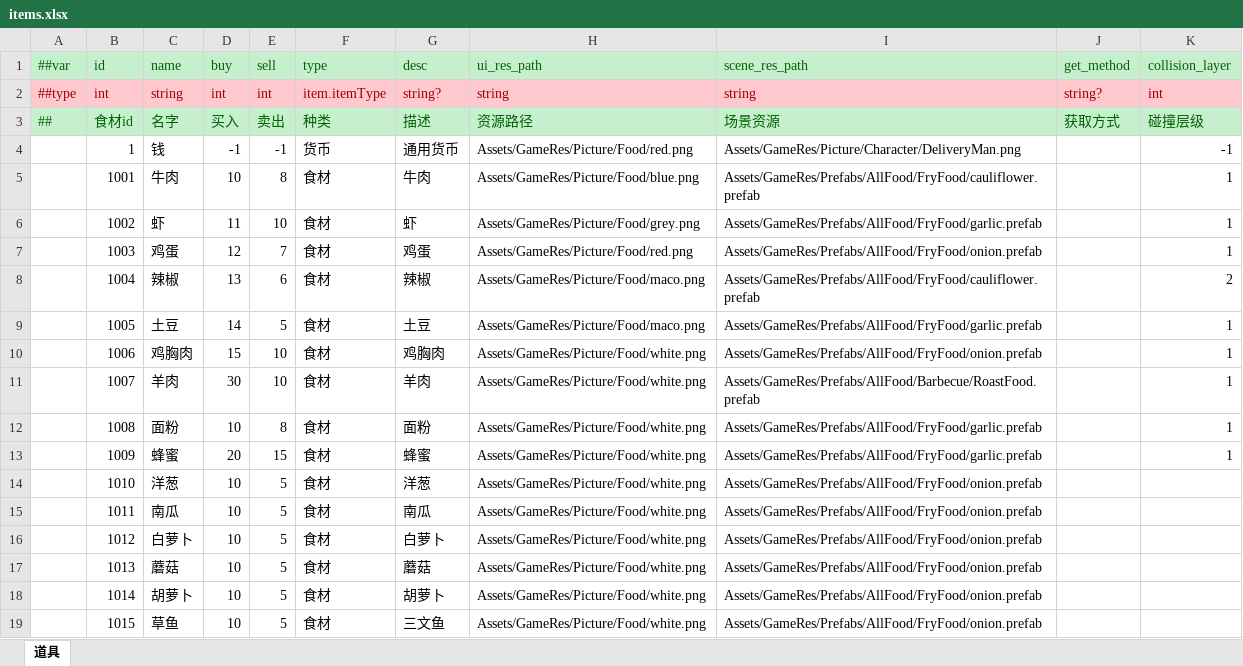
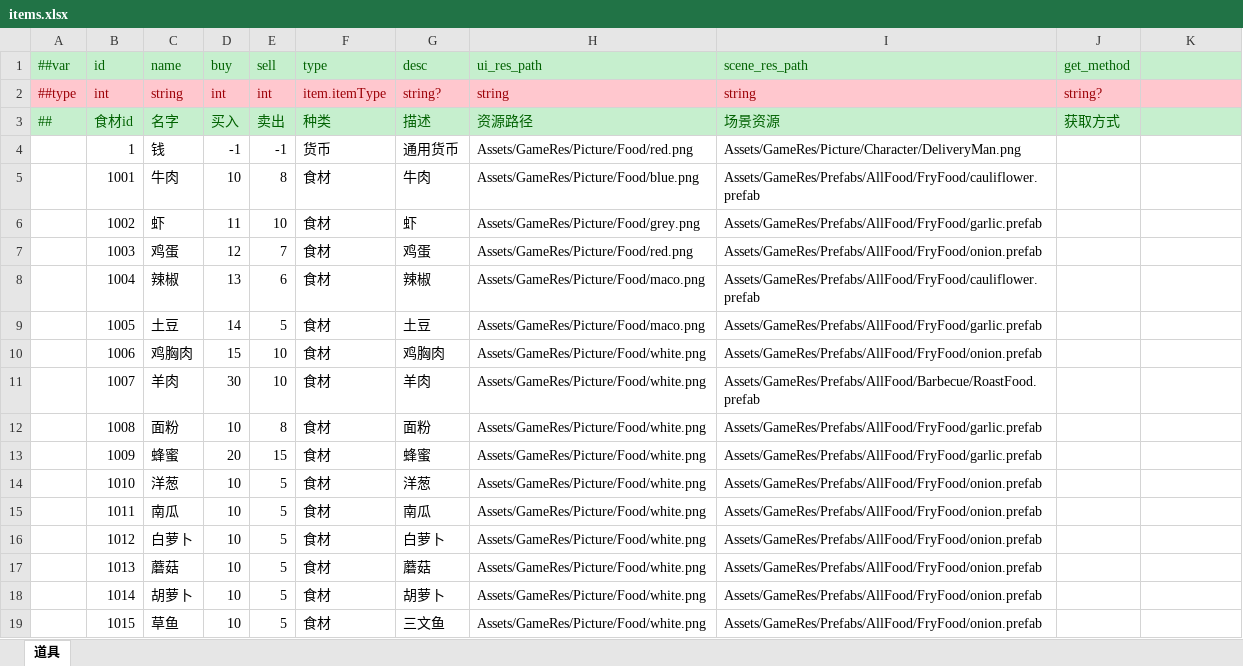
Before and after one commit to zhangyile1991911/ProjectX, an Excel workbook: DataConfig/Datas/items.xlsx, sheet 道具, drawn as a sheet; only a part is shown; values as stored, in another font and other column widths than the file's, no borders; the diff names each change by its address in the sheet, - before the commit and + after, or states it on an @@ line.

```diff
--- a/DataConfig/Datas/items.xlsx (sheet 道具)
+++ b/DataConfig/Datas/items.xlsx (sheet 道具)
-K1: collision_layer
+K1: (empty)
-K2: int
+K2: (empty)
-K3: 碰撞层级
+K3: (empty)
-K4: -1
+K4: (empty)
-K5:K7: 1
+K5:K7: (empty)
-K8: 2
+K8: (empty)
-K9:K13: 1
+K9:K13: (empty)
```
Also changed, not shown: DataConfig/Datas/__enums__.xlsx, DataConfig/Datas/bubble.xlsx, 29 other files.
